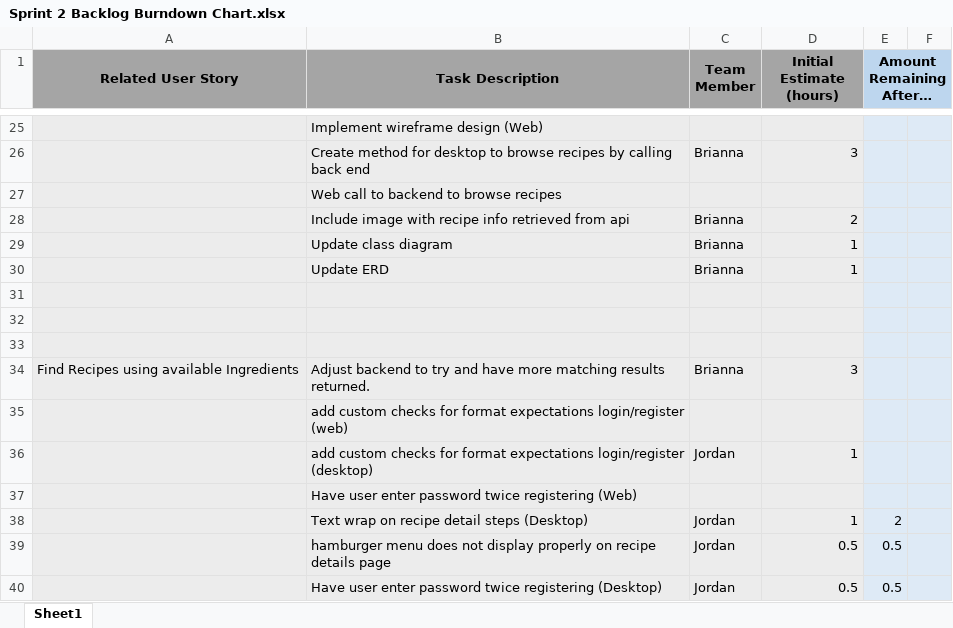
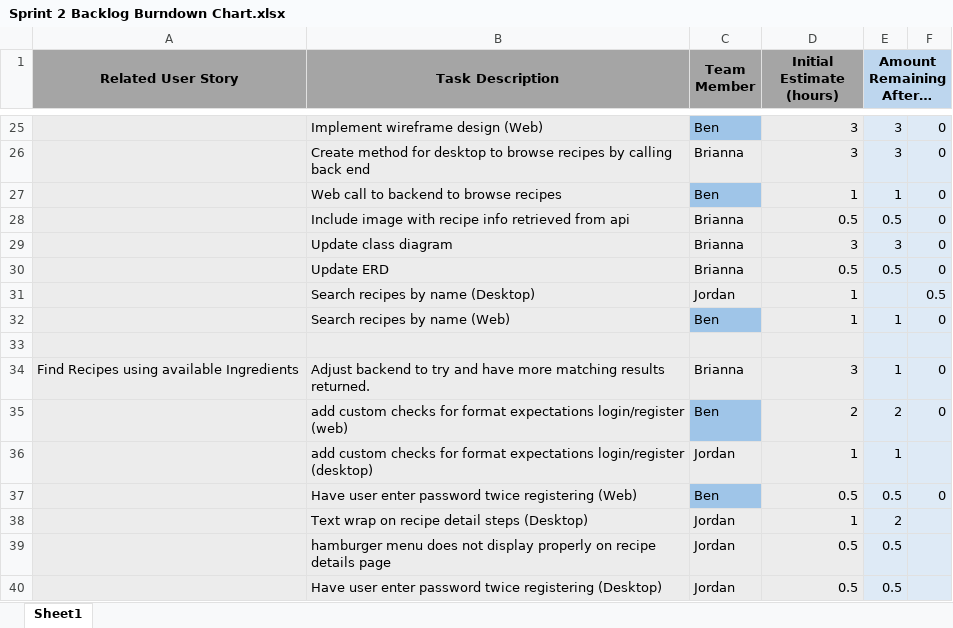
Before and after one commit to balton818/CapstoneSp23_Group3, an Excel workbook: sprints/Sprint2/Sprint 2 Backlog Burndown Chart.xlsx, sheet Sheet1, drawn as a sheet; only a part is shown, gaps mark what is left out; values as stored, in another font and other column widths than the file's, no borders; charts and pictures and conditional formats not drawn; removed rows and columns are numbered as before the commit, all else as after; the diff covers the shown part only; the diff names each change by its address in the sheet, - before the commit and + after, or states it on an @@ line.

```diff
--- a/sprints/Sprint2/Sprint 2 Backlog Burndown Chart.xlsx (sheet Sheet1)
+++ b/sprints/Sprint2/Sprint 2 Backlog Burndown Chart.xlsx (sheet Sheet1)
-C25 (Team Member): (empty)
+C25 (Team Member): Ben
-C25 fill: #ECECEC
+C25 fill: #9FC5E8
-D25 (Initial Estimate (hours)): (empty)
+D25 (Initial Estimate (hours)): 3
-E25:E26 (Amount Remaining After…): (empty)
+E25:E26 (Amount Remaining After…): 3
-F25:F30: (empty)
+F25:F30: 0
-C27 (Team Member): (empty)
+C27 (Team Member): Ben
-C27 fill: #ECECEC
+C27 fill: #9FC5E8
-D27 (Initial Estimate (hours)): (empty)
+D27 (Initial Estimate (hours)): 1
-E27 (Amount Remaining After…): (empty)
+E27 (Amount Remaining After…): 1
-D28 (Initial Estimate (hours)): 2
+D28 (Initial Estimate (hours)): 0.5
-E28 (Amount Remaining After…): (empty)
+E28 (Amount Remaining After…): 0.5
-D29 (Initial Estimate (hours)): 1
+D29 (Initial Estimate (hours)): 3
-E29 (Amount Remaining After…): (empty)
+E29 (Amount Remaining After…): 3
-D30 (Initial Estimate (hours)): 1
+D30 (Initial Estimate (hours)): 0.5
-E30 (Amount Remaining After…): (empty)
+E30 (Amount Remaining After…): 0.5
+row 31:  | Search recipes by name (Desktop) | Jordan | 1 |  | 0.5
+row 32:  | Search recipes by name (Web) | Ben | 1 | 1 | 0
-row 32: (empty)
-row 33: (empty)
-E34 (Amount Remaining After…): (empty)
+E34 (Amount Remaining After…): 1
-F34:F35: (empty)
+F34:F35: 0
-C35 (Team Member): (empty)
+C35 (Team Member): Ben
-C35 fill: #ECECEC
+C35 fill: #9FC5E8
-D35 (Initial Estimate (hours)): (empty)
+D35 (Initial Estimate (hours)): 2
-E35 (Amount Remaining After…): (empty)
+E35 (Amount Remaining After…): 2
-E36 (Amount Remaining After…): (empty)
+E36 (Amount Remaining After…): 1
-C37 (Team Member): (empty)
+C37 (Team Member): Ben
-C37 fill: #ECECEC
+C37 fill: #9FC5E8
-D37 (Initial Estimate (hours)): (empty)
+D37 (Initial Estimate (hours)): 0.5
-E37 (Amount Remaining After…): (empty)
+E37 (Amount Remaining After…): 0.5
-F37: (empty)
+F37: 0
```
Also changed, not shown: 33 edited cells and cell formats elsewhere in this sheet, charts or pictures.
